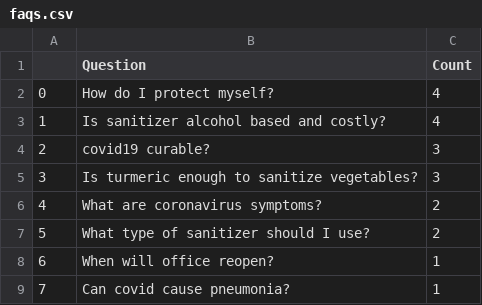
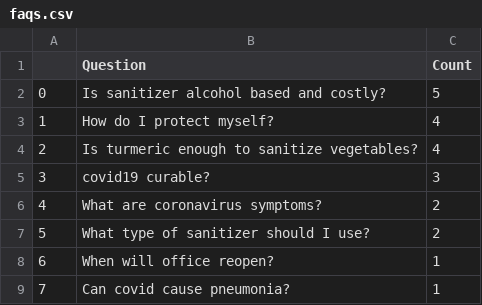
Before and after one commit to srinivasraman18/Covid19SearchEngine, a CSV file: faqs.csv, drawn as a sheet; removed rows and columns are numbered as before the commit, all else as after; the diff names each change by its address in the sheet, - before the commit and + after, or states it on an @@ line.

```diff
--- a/faqs.csv
+++ b/faqs.csv
+row 2: 0 | Is sanitizer alcohol based and costly? | 5
@@ column A renumbered between rows 3 and 5 @@
-B4 (Question): Is sanitizer alcohol based and costly?
+B4 (Question): Is turmeric enough to sanitize vegetables?
-row 5: 3 | Is turmeric enough to sanitize vegetables? | 3
```
Also changed, not shown: 1 other file.
